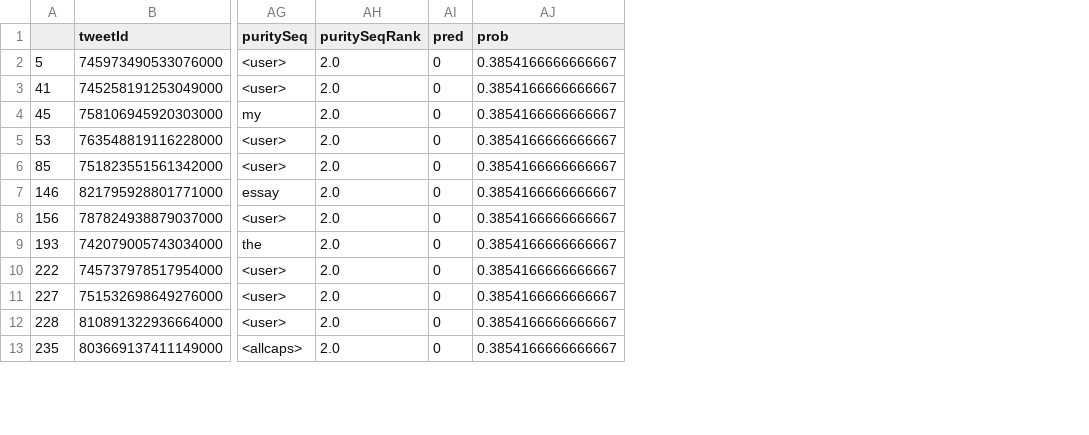
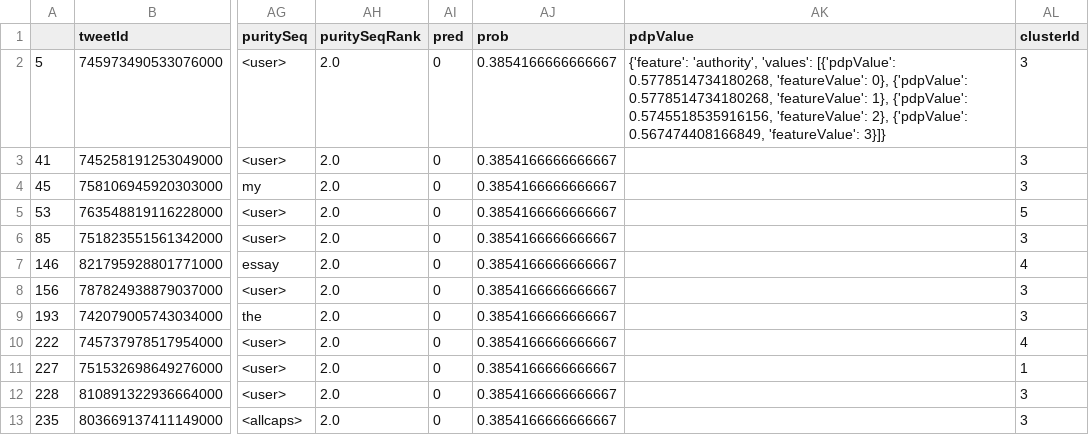
Before and after one commit to picsolab/TRIBAL-analytics-interpreter, a CSV file: df_correct_pred_tweets_in_cont_leaf.csv, drawn as a sheet; only a part is shown, gaps mark what is left out; the diff names each change by its address in the sheet, - before the commit and + after, or states it on an @@ line.

```diff
--- a/df_correct_pred_tweets_in_cont_leaf.csv
+++ b/df_correct_pred_tweets_in_cont_leaf.csv
+column AK (pdpValue), row 2: {'feature': 'authority', 'values': [{'pdpValue': 0.5778514734180268, 'featureValue': 0}, {'pdpValue': 0.5778514734180268, 'featureValue': 1}, {'pdpValue': 0.5745518535916156, 'featureValue': 2}, {'pdpValue': 0.567474408166849, 'featureValue': 3}]}
+column AL (clusterId), rows 2-13: 3 | 3 | 3 | 5 | 3 | 4 | 3 | 3 | 4 | 1 | 3 | 3
```
Also changed, not shown: df_tweets_in_cont_leaf.csv, 1 other file.
